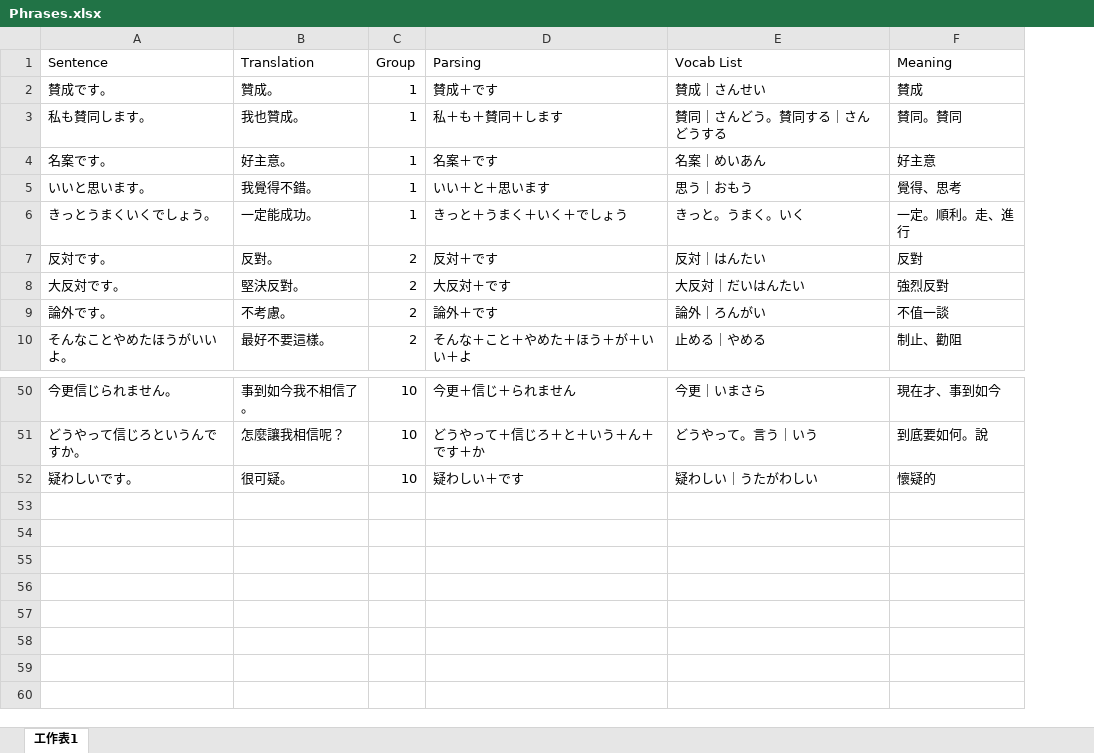
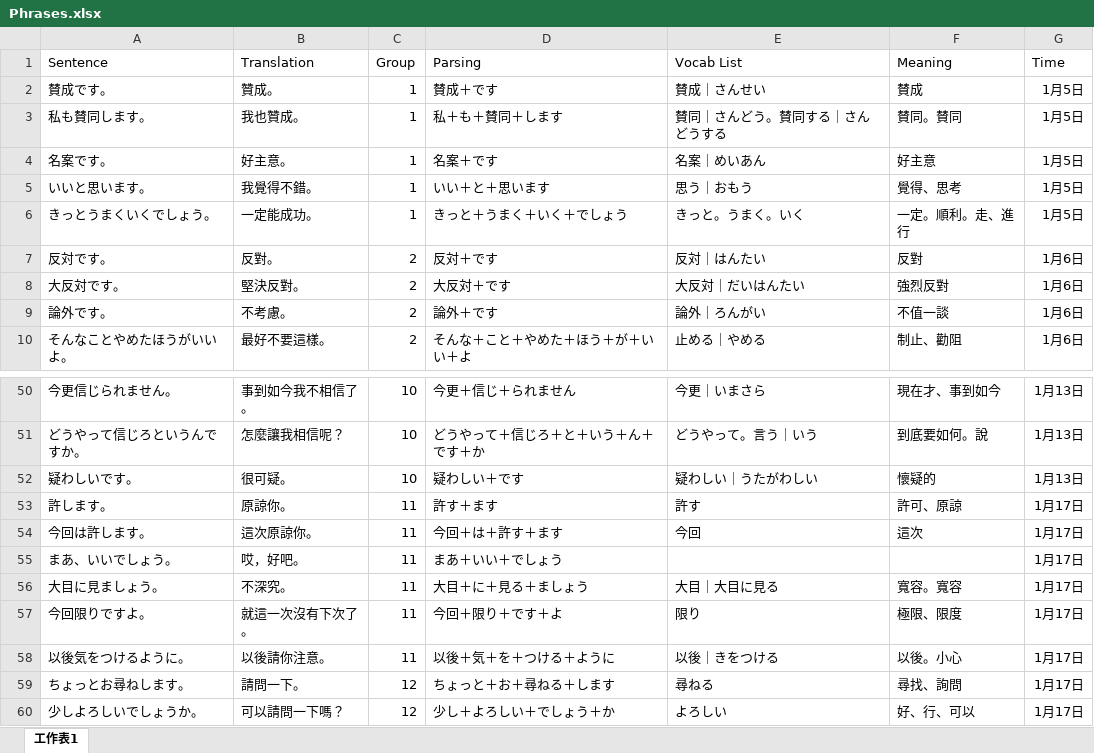
Before and after one commit to Qmaochen/Japanese-Phrases, an Excel workbook: Phrases.xlsx, sheet 工作表1, drawn as a sheet; only a part is shown, gaps mark what is left out; values as stored, in another font and other column widths than the file's, no borders; the diff names each change by its address in the sheet, - before the commit and + after, or states it on an @@ line.

```diff
--- a/Phrases.xlsx (sheet 工作表1)
+++ b/Phrases.xlsx (sheet 工作表1)
+column G (Time), rows 2-10: 1月5日 | 1月5日 | 1月5日 | 1月5日 | 1月5日 | 1月6日 | 1月6日 | 1月6日 | 1月6日; rows 50-52: all 1月13日
+row 53: 許します。 | 原諒你。 | 11 | 許す＋ます | 許す | 許可、原諒 | 1月17日
+row 54: 今回は許します。 | 這次原諒你。 | 11 | 今回＋は＋許す＋ます | 今回 | 這次 | 1月17日
+row 55: まあ、いいでしょう。 | 哎，好吧。 | 11 | まあ＋いい＋でしょう |  |  | 1月17日
+row 56: 大目に見ましょう。 | 不深究。 | 11 | 大目＋に＋見る＋ましょう | 大目｜大目に見る | 寬容。寬容 | 1月17日
+row 57: 今回限りですよ。 | 就這一次沒有下次了。 | 11 | 今回＋限り＋です＋よ | 限り | 極限、限度 | 1月17日
+row 58: 以後気をつけるように。 | 以後請你注意。 | 11 | 以後＋気＋を＋つける＋ように | 以後｜きをつける | 以後。小心 | 1月17日
+row 59: ちょっとお尋ねします。 | 請問一下。 | 12 | ちょっと＋お＋尋ねる＋します | 尋ねる | 尋找、詢問 | 1月17日
+row 60: 少しよろしいでしょうか。 | 可以請問一下嗎？ | 12 | 少し＋よろしい＋でしょう＋か | よろしい | 好、行、可以 | 1月17日
```
Also changed, not shown: 1 other file.
